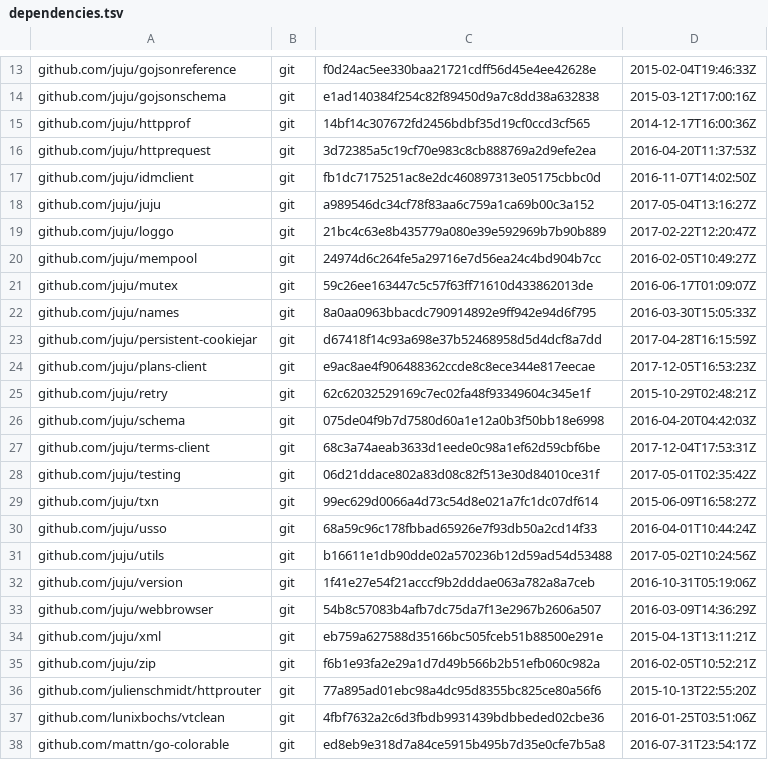
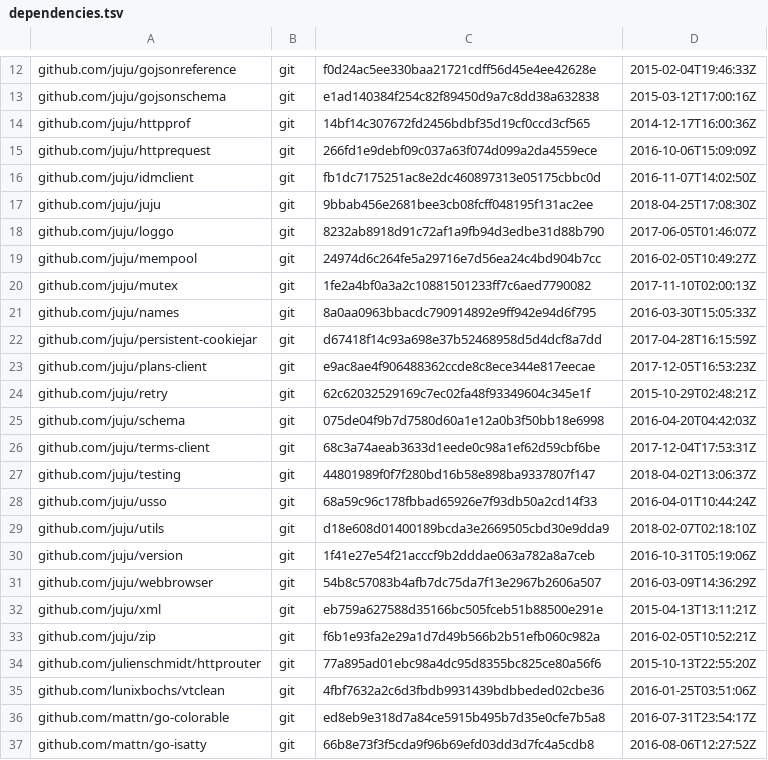
Before and after one commit to tu-pm/charmstore-client, a TSV file: dependencies.tsv, drawn as a sheet; only a part is shown, gaps mark what is left out; the shorter side is filled out with more unchanged rows; the diff covers the shown part only.

```diff
--- a/dependencies.tsv
+++ b/dependencies.tsv
@@ -15,8 +14,8 @@ github.com/juju/gojsonschema	git	e1ad140384f254c82f89450d9a7c8dd38a632838	2015-0
 github.com/juju/httpprof	git	14bf14c307672fd2456bdbf35d19cf0ccd3cf565	2014-12-17T16:00:36Z
-github.com/juju/httprequest	git	3d72385a5c19cf70e983c8cb888769a2d9efe2ea	2016-04-20T11:37:53Z
+github.com/juju/httprequest	git	266fd1e9debf09c037a63f074d099a2da4559ece	2016-10-06T15:09:09Z
 github.com/juju/idmclient	git	fb1dc7175251ac8e2dc460897313e05175cbbc0d	2016-11-07T14:02:50Z
-github.com/juju/juju	git	a989546dc34cf78f83aa6c759a1ca69b00c3a152	2017-05-04T13:16:27Z
-github.com/juju/loggo	git	21bc4c63e8b435779a080e39e592969b7b90b889	2017-02-22T12:20:47Z
+github.com/juju/juju	git	9bbab456e2681bee3cb08fcff048195f131ac2ee	2018-04-25T17:08:30Z
+github.com/juju/loggo	git	8232ab8918d91c72af1a9fb94d3edbe31d88b790	2017-06-05T01:46:07Z
 github.com/juju/mempool	git	24974d6c264fe5a29716e7d56ea24c4bd904b7cc	2016-02-05T10:49:27Z
-github.com/juju/mutex	git	59c26ee163447c5c57f63ff71610d433862013de	2016-06-17T01:09:07Z
+github.com/juju/mutex	git	1fe2a4bf0a3a2c10881501233ff7c6aed7790082	2017-11-10T02:00:13Z
 github.com/juju/names	git	8a0aa0963bbacdc790914892e9ff942e94d6f795	2016-03-30T15:05:33Z
@@ -27,6 +26,5 @@ github.com/juju/schema	git	075de04f9b7d7580d60a1e12a0b3f50bb18e6998	2016-04-20T0
 github.com/juju/terms-client	git	68c3a74aeab3633d1eede0c98a1ef62d59cbf6be	2017-12-04T17:53:31Z
-github.com/juju/testing	git	06d21ddace802a83d08c82f513e30d84010ce31f	2017-05-01T02:35:42Z
-github.com/juju/txn	git	99ec629d0066a4d73c54d8e021a7fc1dc07df614	2015-06-09T16:58:27Z
+github.com/juju/testing	git	44801989f0f7f280bd16b58e898ba9337807f147	2018-04-02T13:06:37Z
 github.com/juju/usso	git	68a59c96c178fbbad65926e7f93db50a2cd14f33	2016-04-01T10:44:24Z
-github.com/juju/utils	git	b16611e1db90dde02a570236b12d59ad54d53488	2017-05-02T10:24:56Z
+github.com/juju/utils	git	d18e608d01400189bcda3e2669505cbd30e9dda9	2018-02-07T02:18:10Z
 github.com/juju/version	git	1f41e27e54f21acccf9b2dddae063a782a8a7ceb	2016-10-31T05:19:06Z
```
Also changed, not shown: 9 added rows, 1 removed row and 53 edited cells elsewhere in this file, 32 other files.
